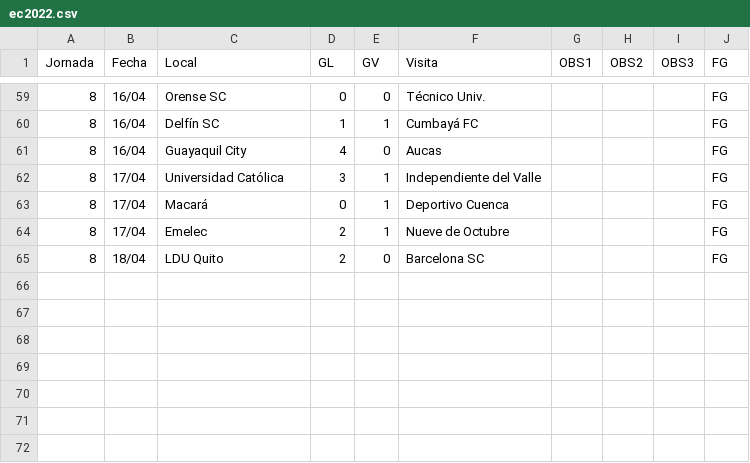
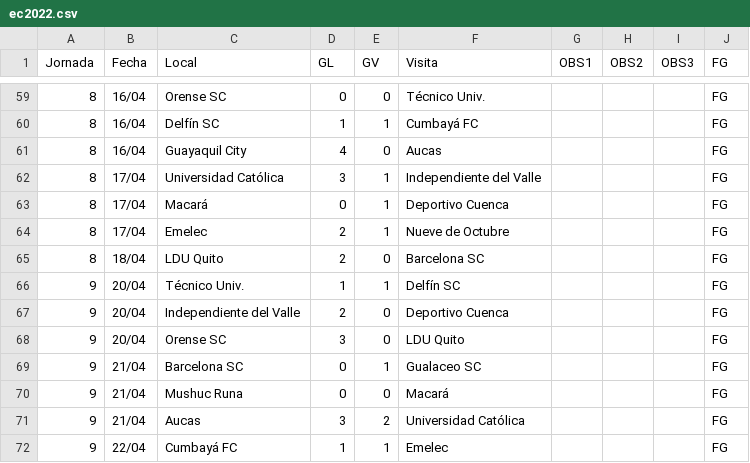
Before and after one commit to xtiandres/udafutec, a CSV file: data/ec2022.csv, drawn as a sheet; only a part is shown, gaps mark what is left out; the diff names each change by its address in the sheet, - before the commit and + after, or states it on an @@ line.

Commit message:
update j9

```diff
--- a/data/ec2022.csv
+++ b/data/ec2022.csv
+row 66: 9 | 20/04 | Técnico Univ. | 1 | 1 | Delfín SC |  |  |  | FG
+row 67: 9 | 20/04 | Independiente del Valle | 2 | 0 | Deportivo Cuenca |  |  |  | FG
+row 68: 9 | 20/04 | Orense SC | 3 | 0 | LDU Quito |  |  |  | FG
+row 69: 9 | 21/04 | Barcelona SC | 0 | 1 | Gualaceo SC |  |  |  | FG
+row 70: 9 | 21/04 | Mushuc Runa | 0 | 0 | Macará |  |  |  | FG
+row 71: 9 | 21/04 | Aucas | 3 | 2 | Universidad Católica |  |  |  | FG
+row 72: 9 | 22/04 | Cumbayá FC | 1 | 1 | Emelec |  |  |  | FG
```
